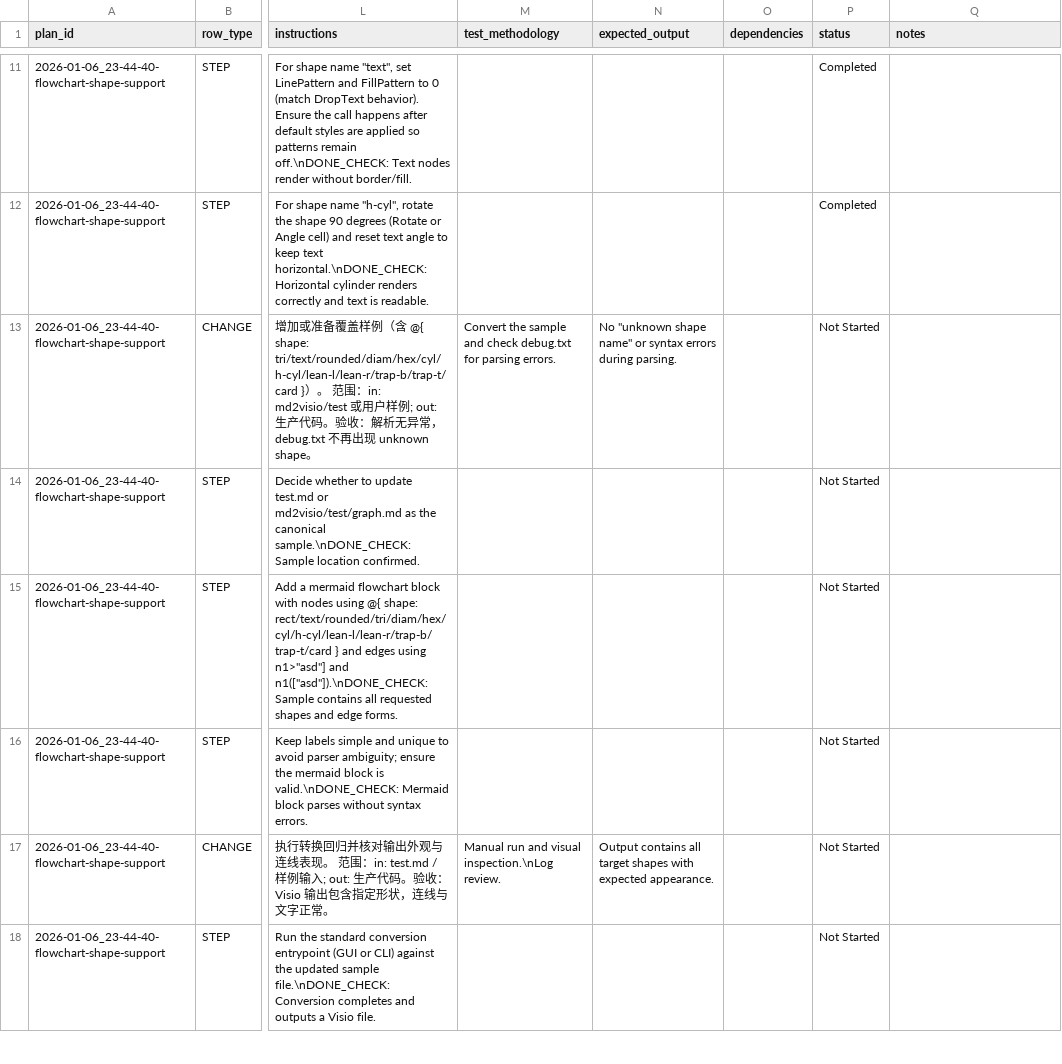
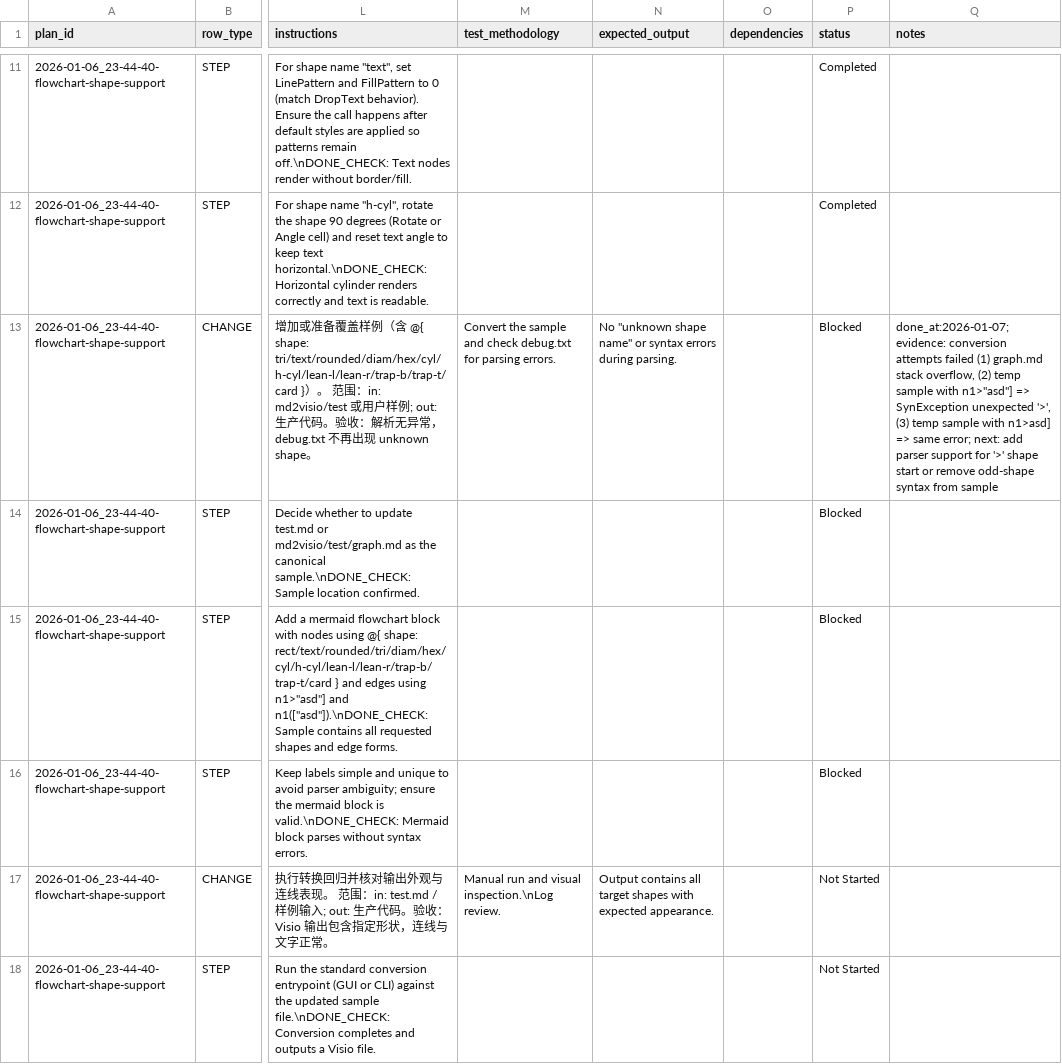
Before and after one commit to sleetish/md2visio-gui, a CSV file: issues/2026-01-07_00-05-59-2026-01-06_23-44-40-flowchart-shape-support.csv, drawn as a sheet; only a part is shown, gaps mark what is left out; the diff names each change by its address in the sheet, - before the commit and + after, or states it on an @@ line.

Commit message:
chore(issues): 更新 flowchart shape 样例状态
- 记录样例阻塞原因与下一步

```diff
--- a/issues/2026-01-07_00-05-59-2026-01-06_23-44-40-flowchart-shape-support.csv
+++ b/issues/2026-01-07_00-05-59-2026-01-06_23-44-40-flowchart-shape-support.csv
-P13:P16 (status): Not Started
+P13:P16 (status): Blocked
-Q13 (notes): (empty)
+Q13 (notes): done_at:2026-01-07; evidence: conversion attempts failed (1) graph.md stack overflow, (2) temp sample with n1>"asd"] => SynException unexpected '>', (3) temp sample with n1>asd] => same error; next: add parser support for '>' shape start or remove odd-shape syntax from sample
```
